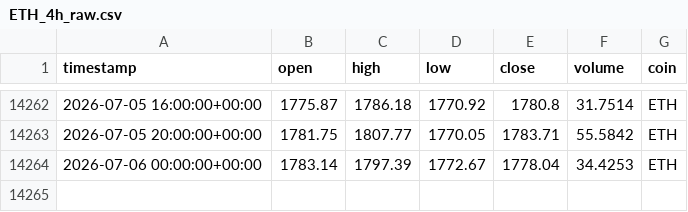
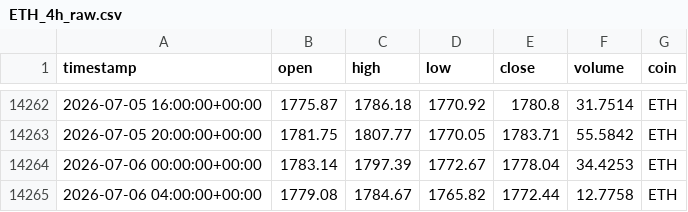
Before and after one commit to Vicems019/TFM-NeuroQuant, a CSV file: data/raw/ETH_4h_raw.csv, drawn as a sheet; only a part is shown, gaps mark what is left out.

```diff
--- a/data/raw/ETH_4h_raw.csv
+++ b/data/raw/ETH_4h_raw.csv
@@ -14264 +14264,2 @@ timestamp,open,high,low,close,volume,coin
 2026-07-06 00:00:00+00:00,1783.14,1797.39,1772.67,1778.04,34.4253,ETH
+2026-07-06 04:00:00+00:00,1779.08,1784.67,1765.82,1772.44,12.7758,ETH
```
Also changed, not shown: data/raw/AVAX_4h_raw.csv, data/raw/SOL_4h_raw.csv, 5 other files.
